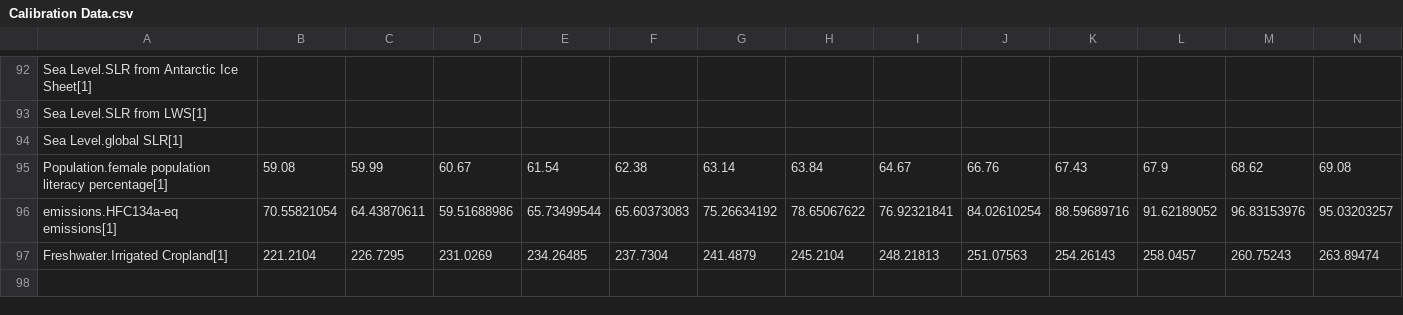
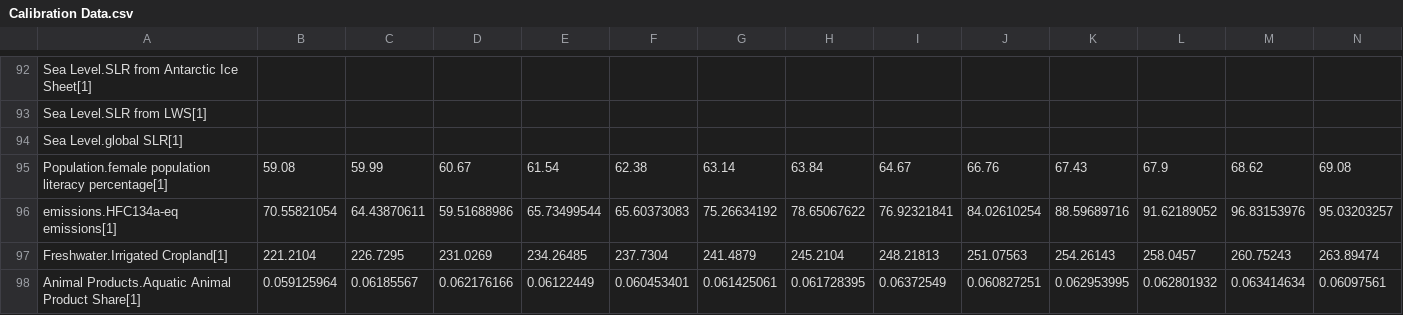
Before and after one commit to metno/WorldTransFRIDA, a CSV file: Data/Calibration Data.csv, drawn as a sheet; only a part is shown, gaps mark what is left out; rows hold the shown columns only; the diff names each change by its address in the sheet, - before the commit and + after, or states it on an @@ line.

```diff
--- a/Data/Calibration Data.csv
+++ b/Data/Calibration Data.csv
+row 98: Animal Products.Aquatic Animal Product Share[1] | 0.059125964 | 0.06185567 | 0.062176166 | 0.06122449 | 0.060453401 | 0.061425061 | 0.061728395 | 0.06372549 | 0.060827251 | 0.062953995 | 0.062801932 | 0.063414634 | 0.06097561
```
Also changed, not shown: 3 other files.
